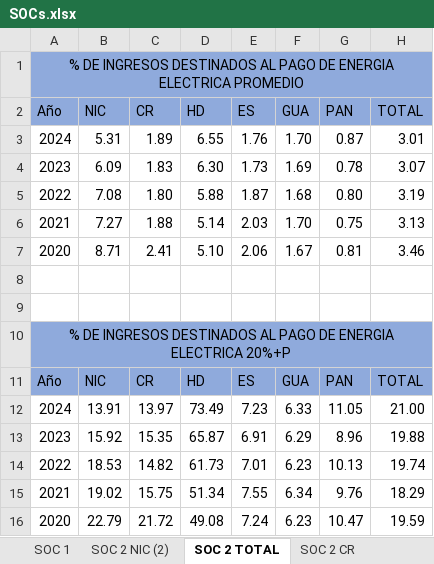
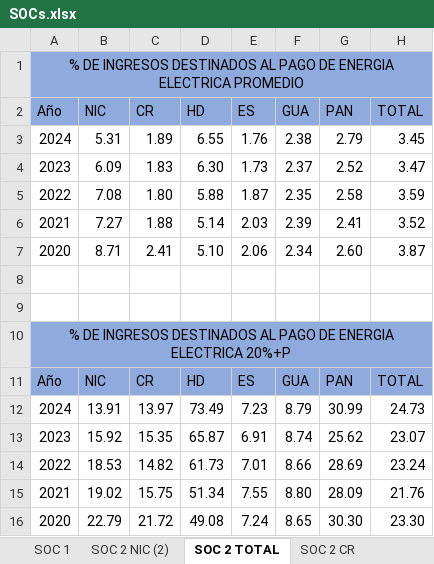
Before and after one commit to giovanni-serrano/siepac-analysis, an Excel workbook: data/raw_equipo/SOCs.xlsx, sheet SOC 2 TOTAL, drawn as a sheet; values as stored, in another font and other column widths than the file's, no borders; the diff names each change by its address in the sheet, - before the commit and + after, or states it on an @@ line.

```diff
--- a/data/raw_equipo/SOCs.xlsx (sheet SOC 2 TOTAL)
+++ b/data/raw_equipo/SOCs.xlsx (sheet SOC 2 TOTAL)
-F3 (GUA): 1.70
+F3 (GUA): 2.38
-G3 (PAN): 0.87
+G3 (PAN): 2.79
-H3 (TOTAL): 3.01
+H3 (TOTAL): 3.45
-F4 (GUA): 1.69
+F4 (GUA): 2.37
-G4 (PAN): 0.78
+G4 (PAN): 2.52
-H4 (TOTAL): 3.07
+H4 (TOTAL): 3.47
-F5 (GUA): 1.68
+F5 (GUA): 2.35
-G5 (PAN): 0.80
+G5 (PAN): 2.58
-H5 (TOTAL): 3.19
+H5 (TOTAL): 3.59
-F6 (GUA): 1.70
+F6 (GUA): 2.39
-G6 (PAN): 0.75
+G6 (PAN): 2.41
-H6 (TOTAL): 3.13
+H6 (TOTAL): 3.52
-F7 (GUA): 1.67
+F7 (GUA): 2.34
-G7 (PAN): 0.81
+G7 (PAN): 2.60
-H7 (TOTAL): 3.46
+H7 (TOTAL): 3.87
-F12 (GUA): 6.33
+F12 (GUA): 8.79
-G12 (PAN): 11.05
+G12 (PAN): 30.99
-H12 (TOTAL): 21.00
+H12 (TOTAL): 24.73
-F13 (GUA): 6.29
+F13 (GUA): 8.74
-G13 (PAN): 8.96
+G13 (PAN): 25.62
-H13 (TOTAL): 19.88
+H13 (TOTAL): 23.07
-F14 (GUA): 6.23
+F14 (GUA): 8.66
-G14 (PAN): 10.13
+G14 (PAN): 28.69
-H14 (TOTAL): 19.74
+H14 (TOTAL): 23.24
-F15 (GUA): 6.34
+F15 (GUA): 8.80
-G15 (PAN): 9.76
+G15 (PAN): 28.09
-H15 (TOTAL): 18.29
+H15 (TOTAL): 21.76
-F16 (GUA): 6.23
+F16 (GUA): 8.65
-G16 (PAN): 10.47
+G16 (PAN): 30.30
-H16 (TOTAL): 19.59
+H16 (TOTAL): 23.30
```
Also changed, not shown: sheet SOC 2 PAN, sheet SOC 2 GUA, sheet SOC 3, data/processed/indicadores_ECO_SIEPAC.xlsx, data/processed/indicadores_ENV_SIEPAC.xlsx, 4 other files.
